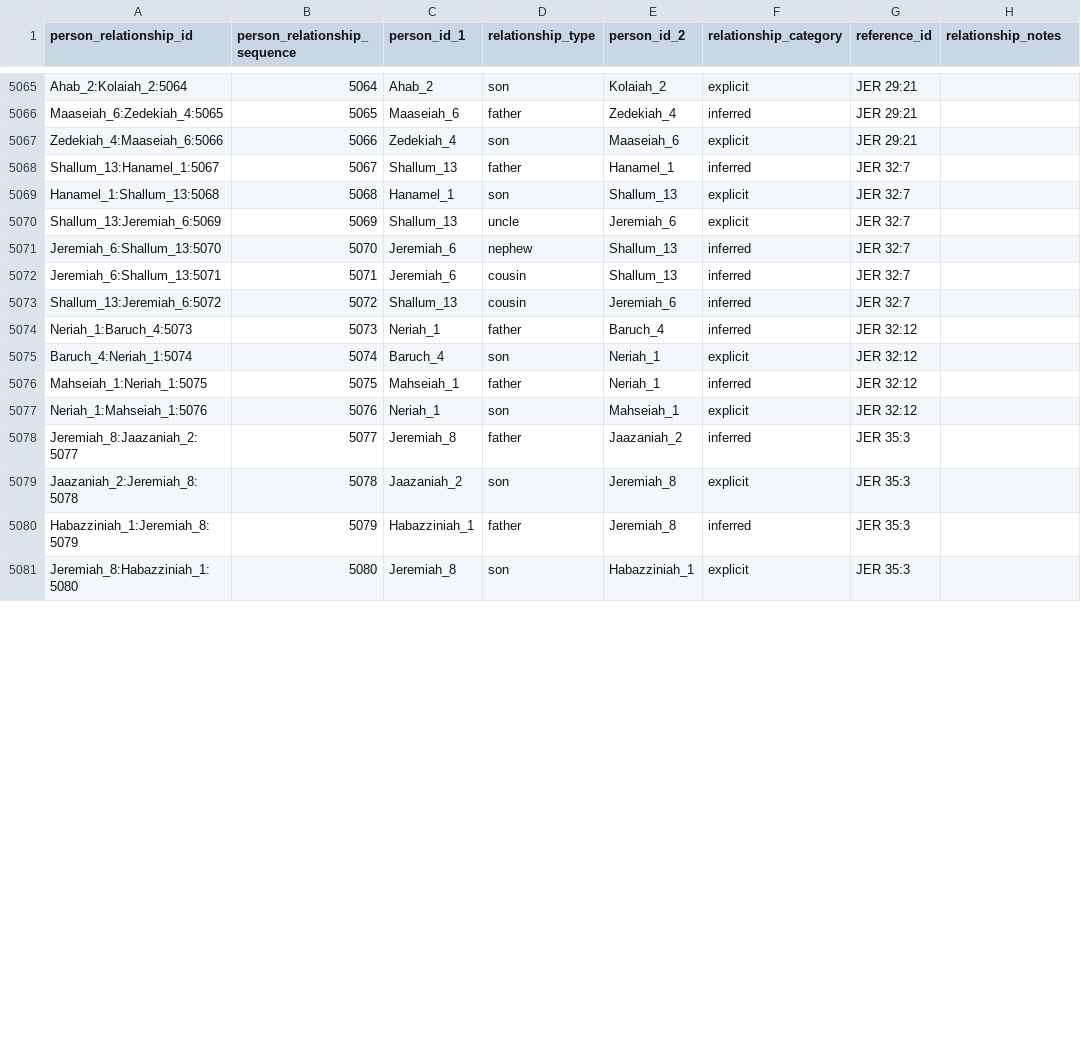
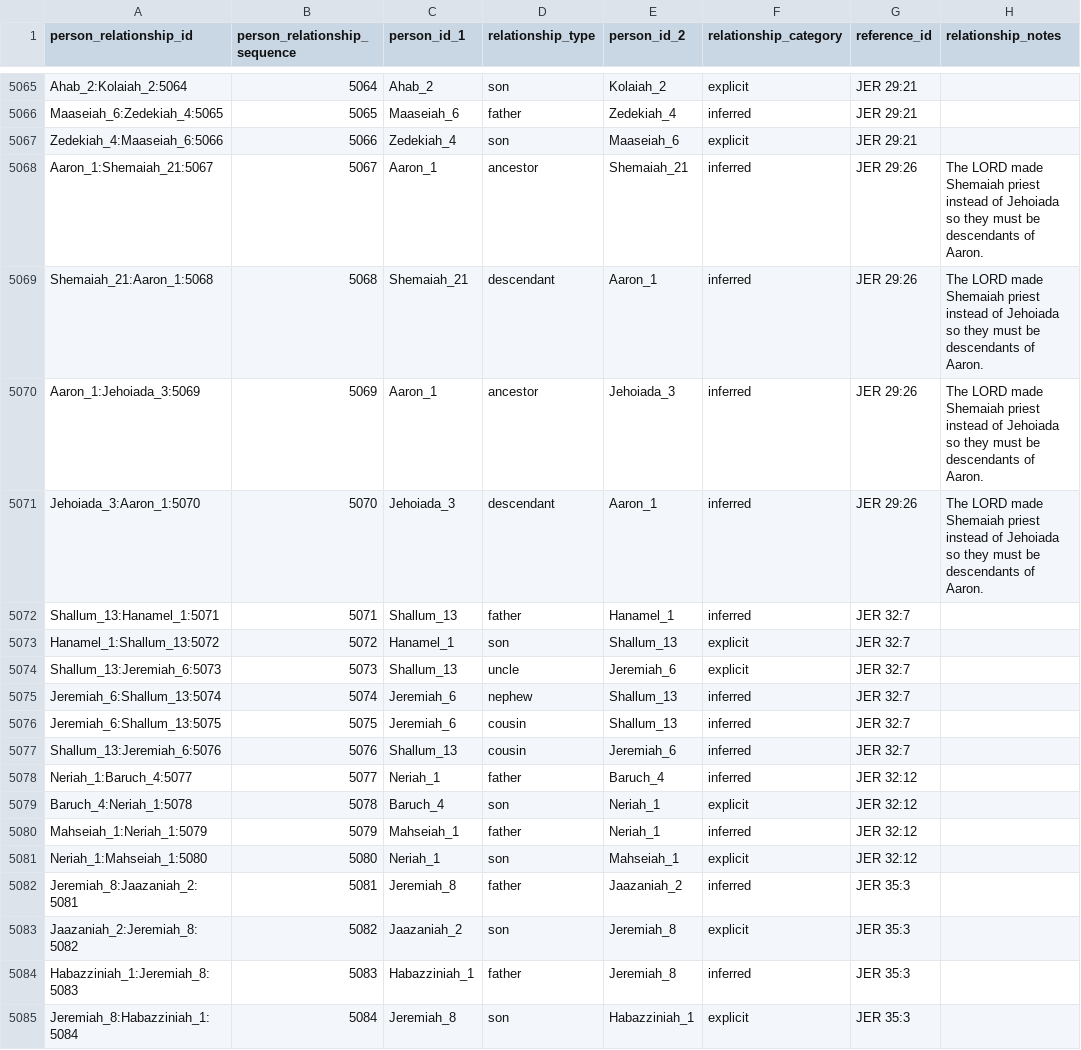
Before and after one commit to BradyStephenson/bible-data, a CSV file: BibleData-PersonRelationship.csv, drawn as a sheet; only a part is shown, gaps mark what is left out; the diff covers the shown part only.

Commit message:
Updates thru JER 32:1
Added Shemaiah_2 and Jehoiada_3 in JER 29:26

```diff
--- a/BibleData-PersonRelationship.csv
+++ b/BibleData-PersonRelationship.csv
@@ -5067,15 +5067,19 @@ Maaseiah_6:Zedekiah_4:5065,5065,Maaseiah_6,father,Zedekiah_4,inferred,JER 29:21,
 Zedekiah_4:Maaseiah_6:5066,5066,Zedekiah_4,son,Maaseiah_6,explicit,JER 29:21,
-Shallum_13:Hanamel_1:5067,5067,Shallum_13,father,Hanamel_1,inferred,JER 32:7,
-Hanamel_1:Shallum_13:5068,5068,Hanamel_1,son,Shallum_13,explicit,JER 32:7,
-Shallum_13:Jeremiah_6:5069,5069,Shallum_13,uncle,Jeremiah_6,explicit,JER 32:7,
-Jeremiah_6:Shallum_13:5070,5070,Jeremiah_6,nephew,Shallum_13,inferred,JER 32:7,
-Jeremiah_6:Shallum_13:5071,5071,Jeremiah_6,cousin,Shallum_13,inferred,JER 32:7,
-Shallum_13:Jeremiah_6:5072,5072,Shallum_13,cousin,Jeremiah_6,inferred,JER 32:7,
-Neriah_1:Baruch_4:5073,5073,Neriah_1,father,Baruch_4,inferred,JER 32:12,
-Baruch_4:Neriah_1:5074,5074,Baruch_4,son,Neriah_1,explicit,JER 32:12,
-Mahseiah_1:Neriah_1:5075,5075,Mahseiah_1,father,Neriah_1,inferred,JER 32:12,
-Neriah_1:Mahseiah_1:5076,5076,Neriah_1,son,Mahseiah_1,explicit,JER 32:12,
-Jeremiah_8:Jaazaniah_2:5077,5077,Jeremiah_8,father,Jaazaniah_2,inferred,JER 35:3,
-Jaazaniah_2:Jeremiah_8:5078,5078,Jaazaniah_2,son,Jeremiah_8,explicit,JER 35:3,
-Habazziniah_1:Jeremiah_8:5079,5079,Habazziniah_1,father,Jeremiah_8,inferred,JER 35:3,
-Jeremiah_8:Habazziniah_1:5080,5080,Jeremiah_8,son,Habazziniah_1,explicit,JER 35:3,
+Aaron_1:Shemaiah_21:5067,5067,Aaron_1,ancestor,Shemaiah_21,inferred,JER 29:26,The LORD made Shemaiah priest instead of Jehoiada so they must be descendants of Aaron.
+Shemaiah_21:Aaron_1:5068,5068,Shemaiah_21,descendant,Aaron_1,inferred,JER 29:26,The LORD made Shemaiah priest instead of Jehoiada so they must be descendants of Aaron.
+Aaron_1:Jehoiada_3:5069,5069,Aaron_1,ancestor,Jehoiada_3,inferred,JER 29:26,The LORD made Shemaiah priest instead of Jehoiada so they must be descendants of Aaron.
+Jehoiada_3:Aaron_1:5070,5070,Jehoiada_3,descendant,Aaron_1,inferred,JER 29:26,The LORD made Shemaiah priest instead of Jehoiada so they must be descendants of Aaron.
+Shallum_13:Hanamel_1:5071,5071,Shallum_13,father,Hanamel_1,inferred,JER 32:7,
+Hanamel_1:Shallum_13:5072,5072,Hanamel_1,son,Shallum_13,explicit,JER 32:7,
+Shallum_13:Jeremiah_6:5073,5073,Shallum_13,uncle,Jeremiah_6,explicit,JER 32:7,
+Jeremiah_6:Shallum_13:5074,5074,Jeremiah_6,nephew,Shallum_13,inferred,JER 32:7,
+Jeremiah_6:Shallum_13:5075,5075,Jeremiah_6,cousin,Shallum_13,inferred,JER 32:7,
+Shallum_13:Jeremiah_6:5076,5076,Shallum_13,cousin,Jeremiah_6,inferred,JER 32:7,
+Neriah_1:Baruch_4:5077,5077,Neriah_1,father,Baruch_4,inferred,JER 32:12,
+Baruch_4:Neriah_1:5078,5078,Baruch_4,son,Neriah_1,explicit,JER 32:12,
+Mahseiah_1:Neriah_1:5079,5079,Mahseiah_1,father,Neriah_1,inferred,JER 32:12,
+Neriah_1:Mahseiah_1:5080,5080,Neriah_1,son,Mahseiah_1,explicit,JER 32:12,
+Jeremiah_8:Jaazaniah_2:5081,5081,Jeremiah_8,father,Jaazaniah_2,inferred,JER 35:3,
+Jaazaniah_2:Jeremiah_8:5082,5082,Jaazaniah_2,son,Jeremiah_8,explicit,JER 35:3,
+Habazziniah_1:Jeremiah_8:5083,5083,Habazziniah_1,father,Jeremiah_8,inferred,JER 35:3,
+Jeremiah_8:Habazziniah_1:5084,5084,Jeremiah_8,son,Habazziniah_1,explicit,JER 35:3,
```
Also changed, not shown: 88 edited cells elsewhere in this file.
